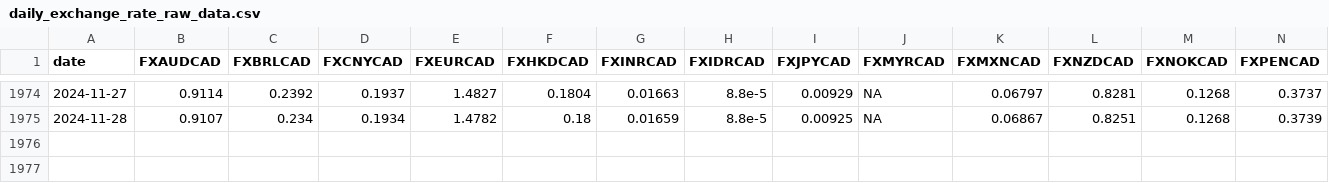
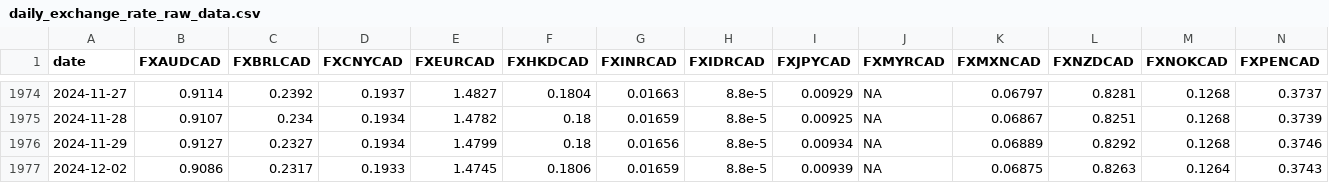
Before and after one commit to xinqiyue/exchange-rate-analysis, a CSV file: data/01-raw_data/daily_exchange_rate_raw_data.csv, drawn as a sheet; only a part is shown, gaps mark what is left out; rows hold the shown columns only; the diff names each change by its address in the sheet, - before the commit and + after, or states it on an @@ line.

```diff
--- a/data/01-raw_data/daily_exchange_rate_raw_data.csv
+++ b/data/01-raw_data/daily_exchange_rate_raw_data.csv
+row 1976: 2024-11-29 | 0.9127 | 0.2327 | 0.1934 | 1.4799 | 0.18 | 0.01656 | 8.8e-5 | 0.00934 | NA | 0.06889 | 0.8292 | 0.1268 | 0.3746
+row 1977: 2024-12-02 | 0.9086 | 0.2317 | 0.1933 | 1.4745 | 0.1806 | 0.01659 | 8.8e-5 | 0.00939 | NA | 0.06875 | 0.8263 | 0.1264 | 0.3743
```
Also changed, not shown: 7 other files.
